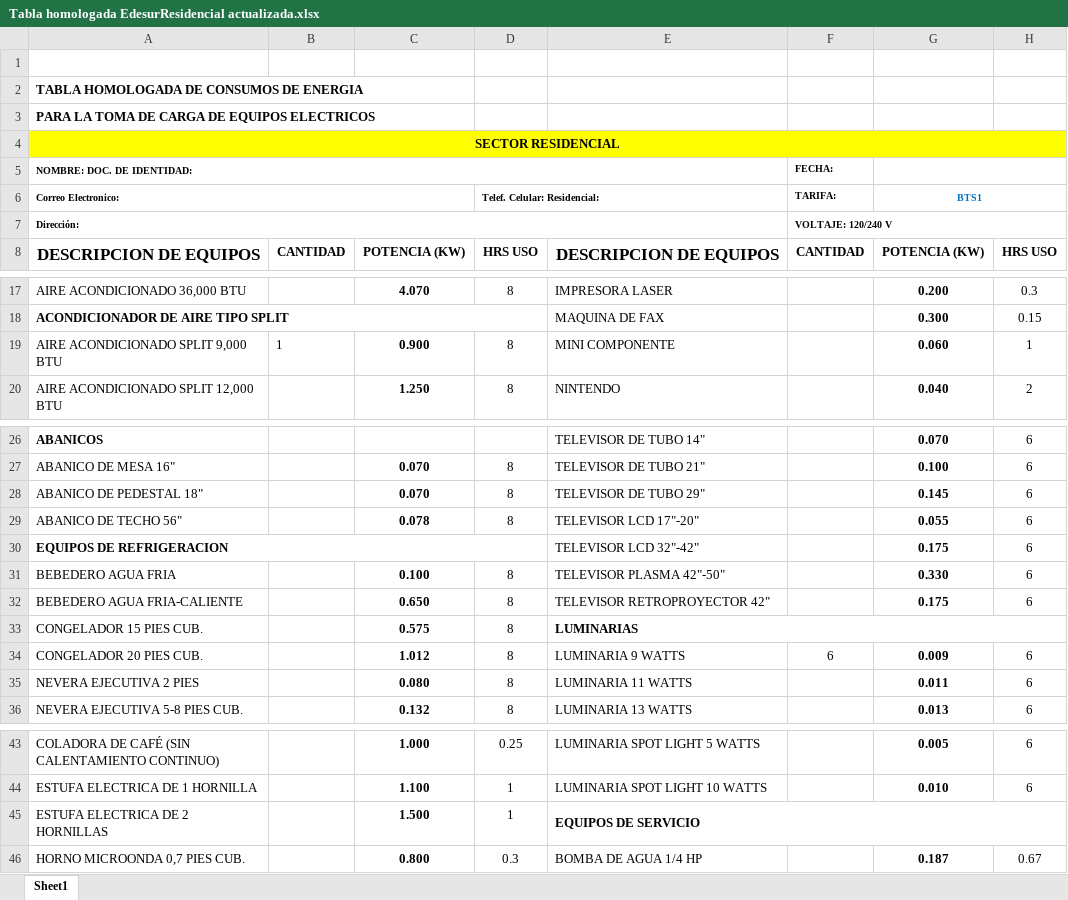
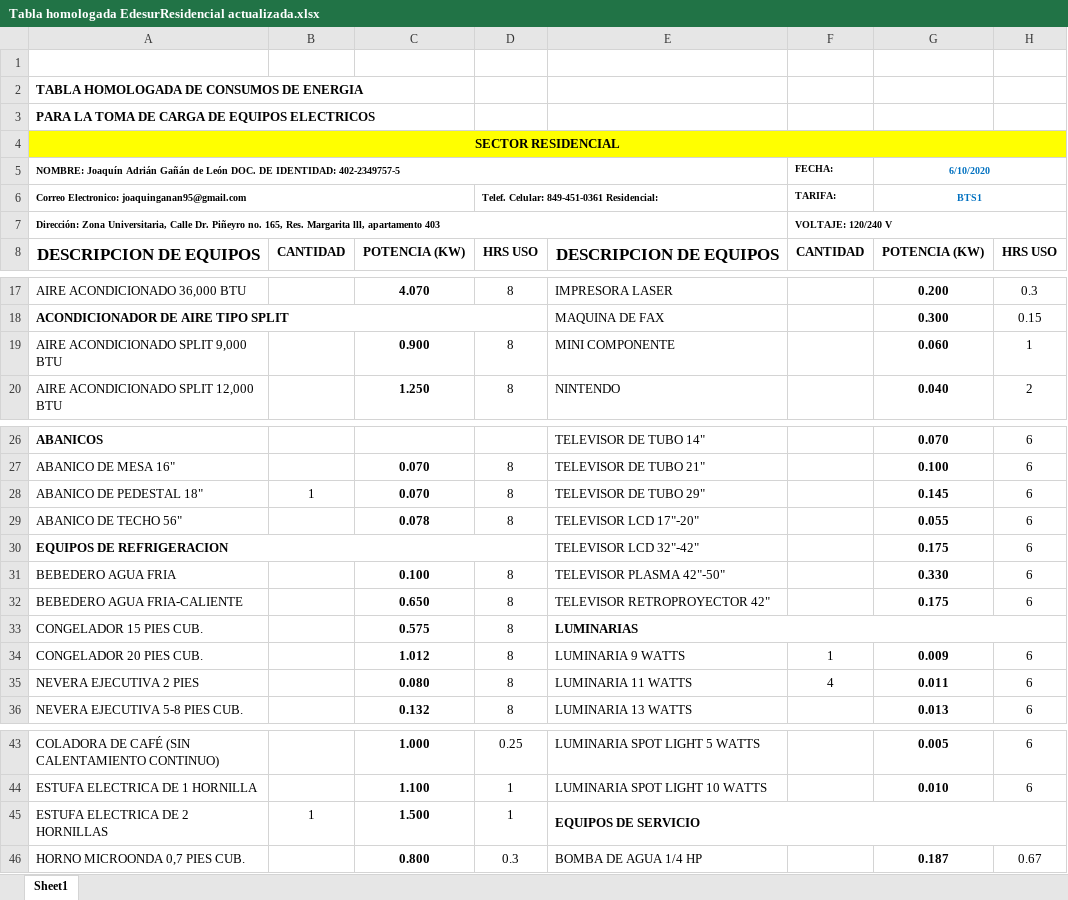
Before and after one commit to joaquinganan/zTop, an Excel workbook: Tabla homologada EdesurResidencial actualizada.xlsx, sheet Sheet1, drawn as a sheet; only a part is shown, gaps mark what is left out; values as stored, in another font and other column widths than the file's, no borders; charts and pictures not drawn; removed rows and columns are numbered as before the commit, all else as after; the diff covers the shown part only; the diff names each change by its address in the sheet, - before the commit and + after, or states it on an @@ line.

Commit message:
Test2

```diff
--- a/Tabla homologada EdesurResidencial actualizada.xlsx (sheet Sheet1)
+++ b/Tabla homologada EdesurResidencial actualizada.xlsx (sheet Sheet1)
-row 5: NOMBRE: DOC. DE IDENTIDAD: |  |  |  |  | FECHA:
+row 5: NOMBRE: Joaquín Adrián Gañán de León DOC. DE IDENTIDAD: 402-2349757-5 |  |  |  |  | FECHA: | 6/10/2020
-A6: Correo Electronico:
+A6: Correo Electronico: joaquinganan95@gmail.com
-D6: Telef. Celular: Residencial:
+D6: Telef. Celular: 849-451-0361 Residencial:
-A7: Dirección:
+A7: Dirección: Zona Universitaria, Calle Dr. Piñeyro no. 165, Res. Margarita lll, apartamento 403
-B19: 1
+B19: (empty)
-B28: (empty)
+B28: 1
-F34 (TARIFA:): 6
+F34 (TARIFA:): 1
-F35 (TARIFA:): (empty)
+F35 (TARIFA:): 4
-B45: (empty)
+B45: 1
```
Also changed, not shown: 2 edited cells elsewhere in this sheet, charts or pictures.
